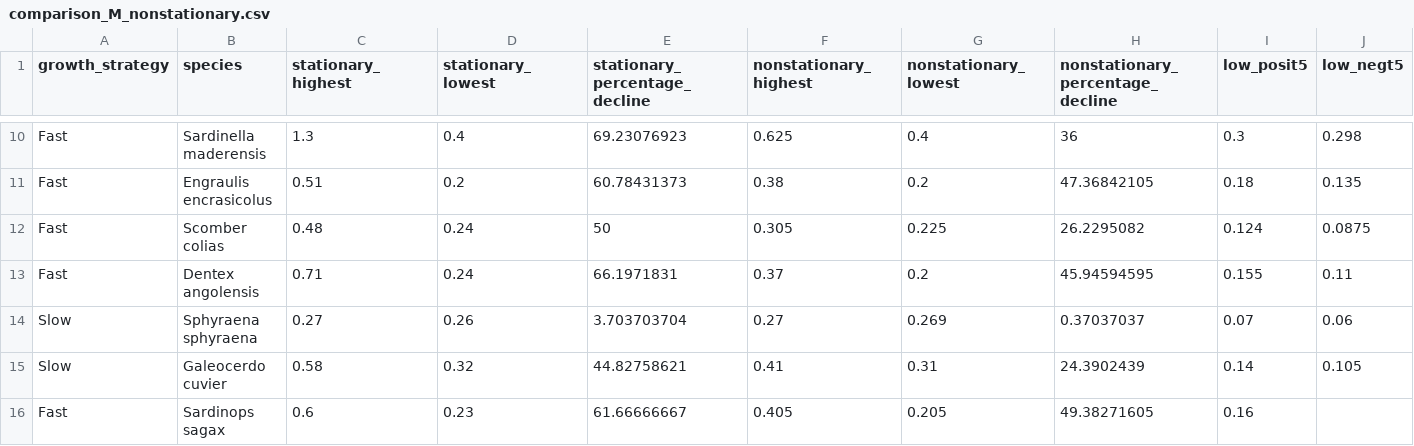
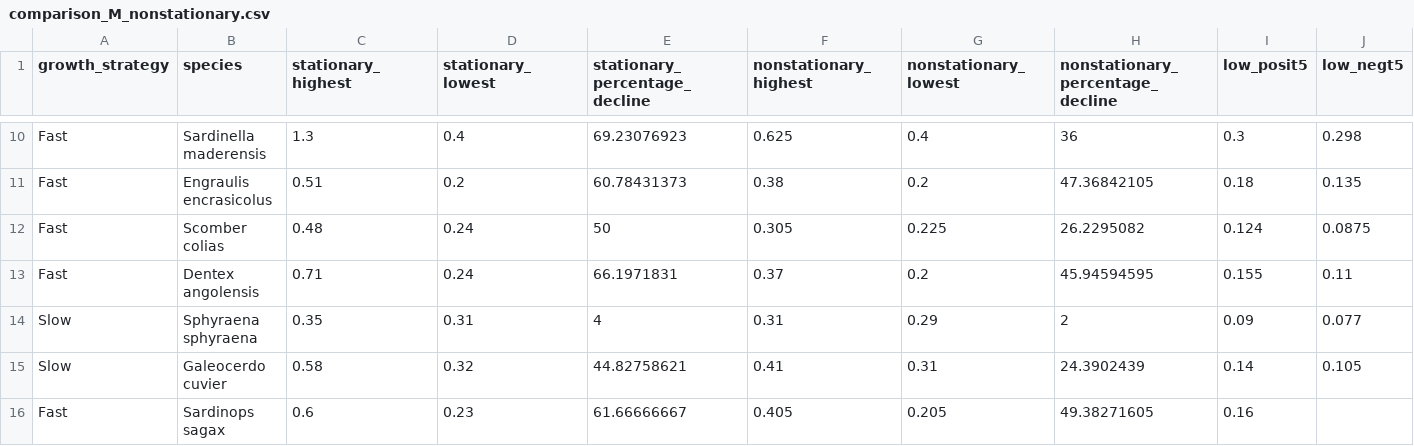
Before and after one commit to rtakyi/fish-size-climate-sensitivity, a CSV file: Parameters/comparison_M_nonstationary.csv, drawn as a sheet; only a part is shown, gaps mark what is left out; the diff covers the shown part only; the diff names each change by its address in the sheet, - before the commit and + after, or states it on an @@ line.

```diff
--- a/Parameters/comparison_M_nonstationary.csv
+++ b/Parameters/comparison_M_nonstationary.csv
-C14 (stationary_highest): 0.27
+C14 (stationary_highest): 0.35
-D14 (stationary_lowest): 0.26
+D14 (stationary_lowest): 0.31
-E14 (stationary_percentage_decline): 3.703703704
+E14 (stationary_percentage_decline): 4
-F14 (nonstationary_highest): 0.27
+F14 (nonstationary_highest): 0.31
-G14 (nonstationary_lowest): 0.269
+G14 (nonstationary_lowest): 0.29
-H14 (nonstationary_percentage_decline): 0.37037037
+H14 (nonstationary_percentage_decline): 2
-I14 (low_posit5): 0.07
+I14 (low_posit5): 0.09
-J14 (low_negt5): 0.06
+J14 (low_negt5): 0.077
```
Also changed, not shown: 8 edited cells elsewhere in this file, Parameters/comparison.csv, Parameters/cs_sp_parameters_slow.csv, 5 other files.
